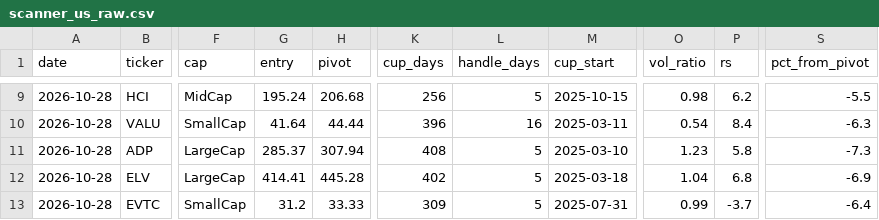
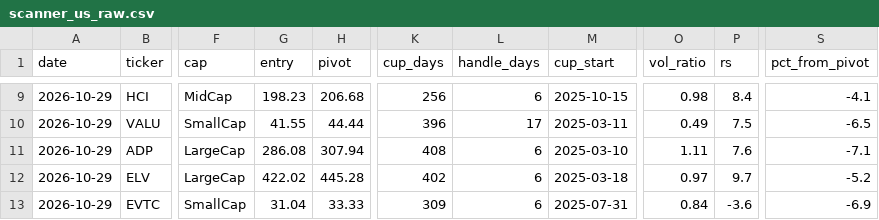
Before and after one commit to sosonamso/engi_stock_ai, a CSV file: scanner_us_raw.csv, drawn as a sheet; only a part is shown, gaps mark what is left out; the diff covers the shown part only; the diff names each change by its address in the sheet, - before the commit and + after, or states it on an @@ line.

```diff
--- a/scanner_us_raw.csv
+++ b/scanner_us_raw.csv
-A9:A13 (date): 2026-10-28
+A9:A13 (date): 2026-10-29
-G9 (entry): 195.24
+G9 (entry): 198.23
-L9 (handle_days): 5
+L9 (handle_days): 6
-P9 (rs): 6.2
+P9 (rs): 8.4
-S9 (pct_from_pivot): -5.5
+S9 (pct_from_pivot): -4.1
-G10 (entry): 41.64
+G10 (entry): 41.55
-L10 (handle_days): 16
+L10 (handle_days): 17
-O10 (vol_ratio): 0.54
+O10 (vol_ratio): 0.49
-P10 (rs): 8.4
+P10 (rs): 7.5
-S10 (pct_from_pivot): -6.3
+S10 (pct_from_pivot): -6.5
-G11 (entry): 285.37
+G11 (entry): 286.08
-L11:L13 (handle_days): 5
+L11:L13 (handle_days): 6
-O11 (vol_ratio): 1.23
+O11 (vol_ratio): 1.11
-P11 (rs): 5.8
+P11 (rs): 7.6
-S11 (pct_from_pivot): -7.3
+S11 (pct_from_pivot): -7.1
-G12 (entry): 414.41
+G12 (entry): 422.02
-O12 (vol_ratio): 1.04
+O12 (vol_ratio): 0.97
-P12 (rs): 6.8
+P12 (rs): 9.7
-S12 (pct_from_pivot): -6.9
+S12 (pct_from_pivot): -5.2
-G13 (entry): 31.2
+G13 (entry): 31.04
-O13 (vol_ratio): 0.99
+O13 (vol_ratio): 0.84
-P13 (rs): -3.7
+P13 (rs): -3.6
-S13 (pct_from_pivot): -6.4
+S13 (pct_from_pivot): -6.9
```
Also changed, not shown: 2 added rows, 2 removed rows and 29 edited cells elsewhere in this file, scanner_us_all.csv.
